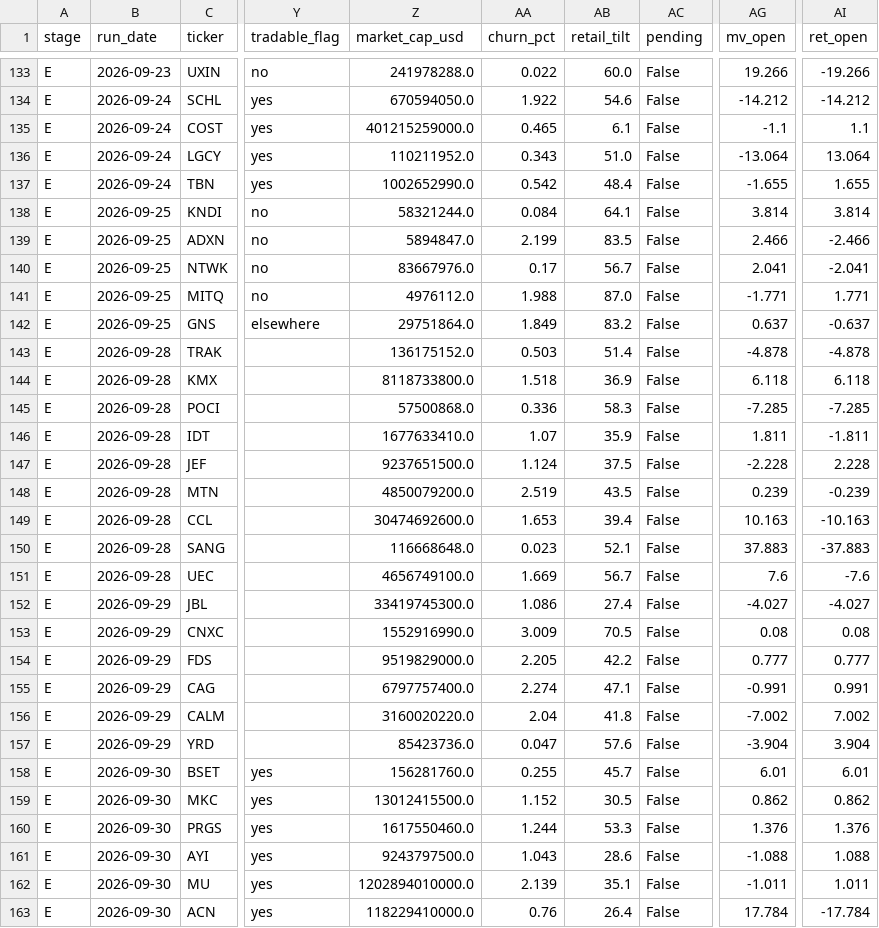
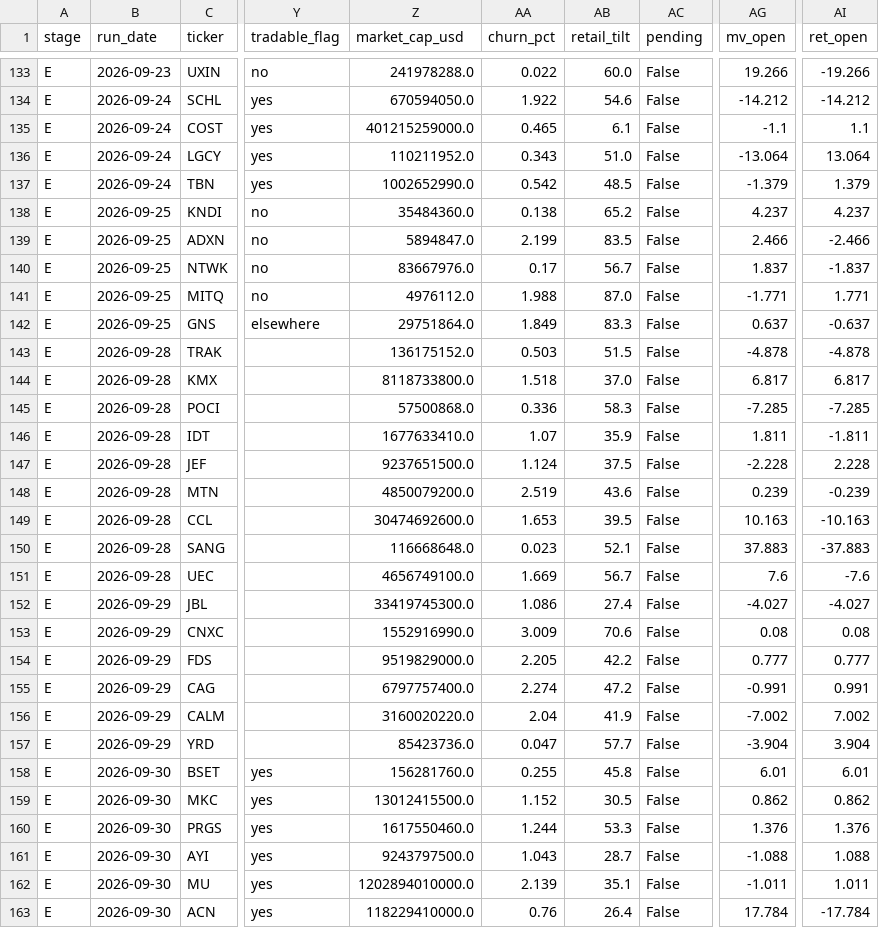
Before and after one commit to robertsben333-cmyk/claude_research, a CSV file: dashboard/data/names.csv, drawn as a sheet; only a part is shown, gaps mark what is left out; the diff covers the shown part only; the diff names each change by its address in the sheet, - before the commit and + after, or states it on an @@ line.

```diff
--- a/dashboard/data/names.csv
+++ b/dashboard/data/names.csv
-AB137 (retail_tilt): 48.4
+AB137 (retail_tilt): 48.5
-AG137 (mv_open): -1.655
+AG137 (mv_open): -1.379
-AI137 (ret_open): 1.655
+AI137 (ret_open): 1.379
-Z138 (market_cap_usd): 58321244.0
+Z138 (market_cap_usd): 35484360.0
-AA138 (churn_pct): 0.084
+AA138 (churn_pct): 0.138
-AB138 (retail_tilt): 64.1
+AB138 (retail_tilt): 65.2
-AG138 (mv_open): 3.814
+AG138 (mv_open): 4.237
-AI138 (ret_open): 3.814
+AI138 (ret_open): 4.237
-AG140 (mv_open): 2.041
+AG140 (mv_open): 1.837
-AI140 (ret_open): -2.041
+AI140 (ret_open): -1.837
-AB142 (retail_tilt): 83.2
+AB142 (retail_tilt): 83.3
-AB143 (retail_tilt): 51.4
+AB143 (retail_tilt): 51.5
-AB144 (retail_tilt): 36.9
+AB144 (retail_tilt): 37.0
-AG144 (mv_open): 6.118
+AG144 (mv_open): 6.817
-AI144 (ret_open): 6.118
+AI144 (ret_open): 6.817
-AB148 (retail_tilt): 43.5
+AB148 (retail_tilt): 43.6
-AB149 (retail_tilt): 39.4
+AB149 (retail_tilt): 39.5
-AB153 (retail_tilt): 70.5
+AB153 (retail_tilt): 70.6
-AB155 (retail_tilt): 47.1
+AB155 (retail_tilt): 47.2
-AB156 (retail_tilt): 41.8
+AB156 (retail_tilt): 41.9
-AB157 (retail_tilt): 57.6
+AB157 (retail_tilt): 57.7
-AB158 (retail_tilt): 45.7
+AB158 (retail_tilt): 45.8
-AB161 (retail_tilt): 28.6
+AB161 (retail_tilt): 28.7
```
Also changed, not shown: 111 edited cells elsewhere in this file, dashboard/data/names_panel.csv, 8 other files.
